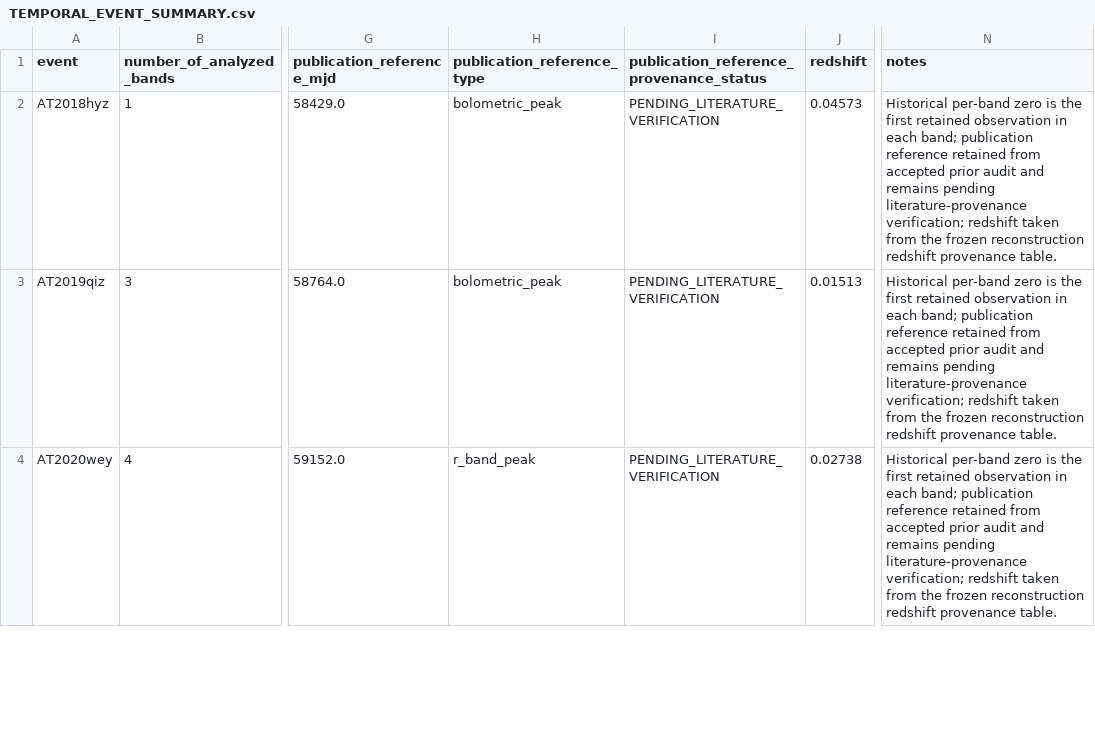
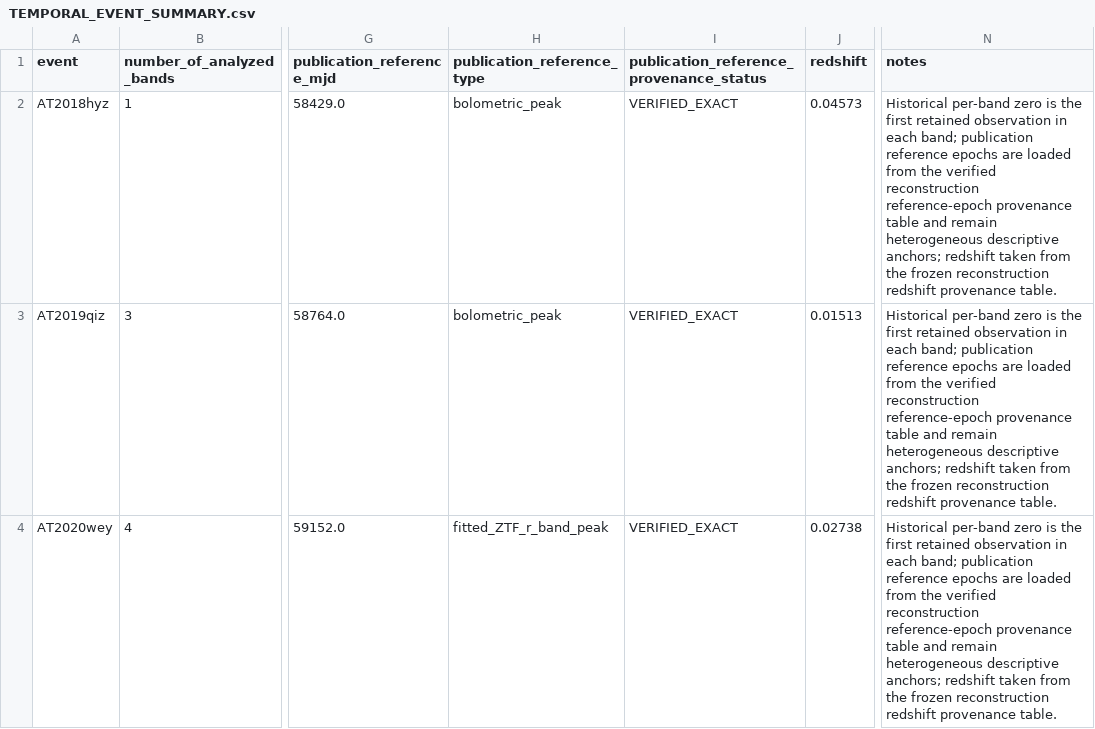
Before and after one commit to alejopaisa/PEF-TDE, a CSV file: results/reconstruction/temporal/TEMPORAL_EVENT_SUMMARY.csv, drawn as a sheet; only a part is shown, gaps mark what is left out; the diff covers the shown part only; the diff names each change by its address in the sheet, - before the commit and + after, or states it on an @@ line.

```diff
--- a/results/reconstruction/temporal/TEMPORAL_EVENT_SUMMARY.csv
+++ b/results/reconstruction/temporal/TEMPORAL_EVENT_SUMMARY.csv
-I2:I4: PENDING_LITERATURE_VERIFICATION
+I2:I4: VERIFIED_EXACT
-N2:N4 (notes): …publication reference retained from accepted prior audit and remains pending literature-provenance verification; redshift taken…
+N2:N4 (notes): …publication reference epochs are loaded from the verified reconstruction reference-epoch provenance table and remain heterogeneous descriptive anchors; redshift taken…
-H4 (publication_reference_type): r_band_peak
+H4 (publication_reference_type): fitted_ZTF_r_band_peak
```
Also changed, not shown: 7 edited cells elsewhere in this file, results/reconstruction/temporal/CANDIDATE_TEMPORAL_WINDOW_AUDIT.csv, results/reconstruction/temporal/RECONSTRUCTED_ELIGIBLE_EVENT_SUMMARY.csv, 5 other files.
